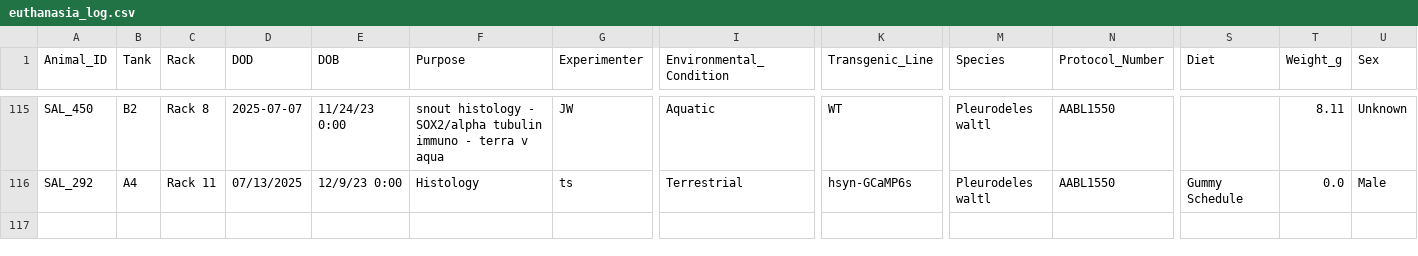
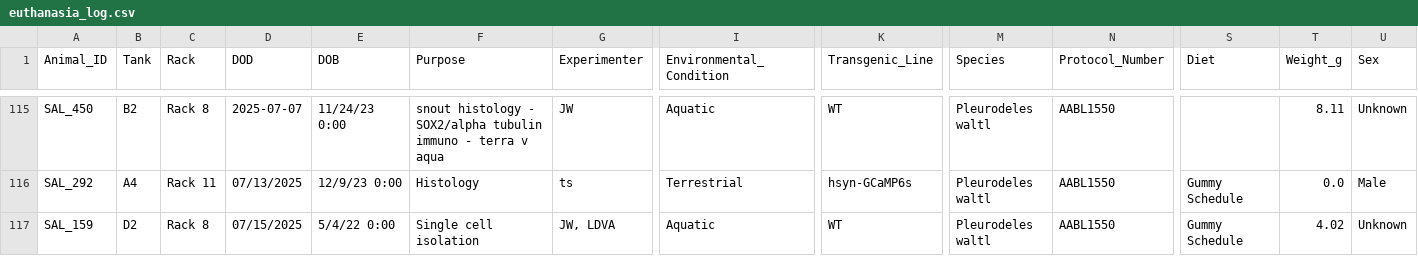
Before and after one commit to jamiewoych/pleuro-parser, a CSV file: euthanasia_log.csv, drawn as a sheet; only a part is shown, gaps mark what is left out; rows hold the shown columns only; the diff names each change by its address in the sheet, - before the commit and + after, or states it on an @@ line.

```diff
--- a/euthanasia_log.csv
+++ b/euthanasia_log.csv
+row 117: SAL_159 | D2 | Rack 8 | 07/15/2025 | 5/4/22 0:00 | Single cell isolation | JW, LDVA | Aquatic | WT | Pleurodeles waltl | AABL1550 | Gummy Schedule | 4.02 | Unknown
```
Also changed, not shown: 1 other file.
